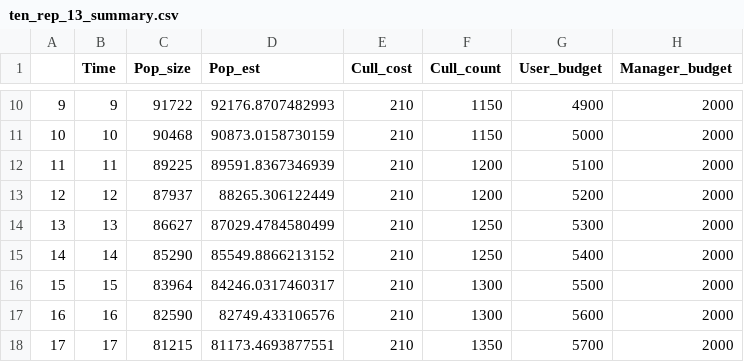
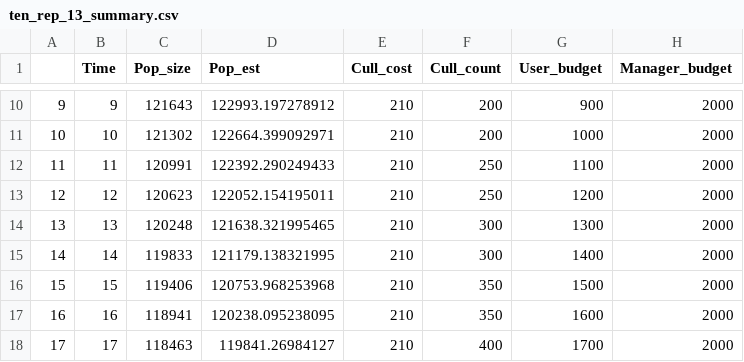
Before and after one commit to mattnuttall00/PhD_Chapter4, a CSV file: outputs/Land_tenure/ten_rep_13/ten_rep_13_summary.csv, drawn as a sheet; only a part is shown, gaps mark what is left out; the diff covers the shown part only.

```diff
--- a/outputs/Land_tenure/ten_rep_13/ten_rep_13_summary.csv
+++ b/outputs/Land_tenure/ten_rep_13/ten_rep_13_summary.csv
@@ -10,9 +10,9 @@
-"9",9,91722,92176.8707482993,210,1150,4900,2000
-"10",10,90468,90873.0158730159,210,1150,5000,2000
-"11",11,89225,89591.8367346939,210,1200,5100,2000
-"12",12,87937,88265.306122449,210,1200,5200,2000
-"13",13,86627,87029.4784580499,210,1250,5300,2000
-"14",14,85290,85549.8866213152,210,1250,5400,2000
-"15",15,83964,84246.0317460317,210,1300,5500,2000
-"16",16,82590,82749.433106576,210,1300,5600,2000
-"17",17,81215,81173.4693877551,210,1350,5700,2000
+"9",9,121643,122993.197278912,210,200,900,2000
+"10",10,121302,122664.399092971,210,200,1000,2000
+"11",11,120991,122392.290249433,210,250,1100,2000
+"12",12,120623,122052.154195011,210,250,1200,2000
+"13",13,120248,121638.321995465,210,300,1300,2000
+"14",14,119833,121179.138321995,210,300,1400,2000
+"15",15,119406,120753.968253968,210,350,1500,2000
+"16",16,118941,120238.095238095,210,350,1600,2000
+"17",17,118463,119841.26984127,210,400,1700,2000
```
Also changed, not shown: 125 edited cells elsewhere in this file.
